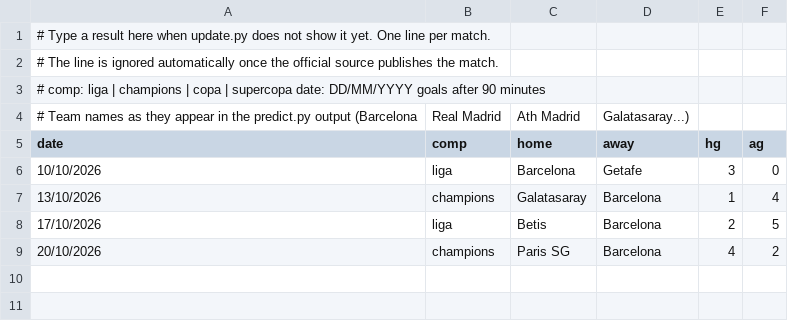
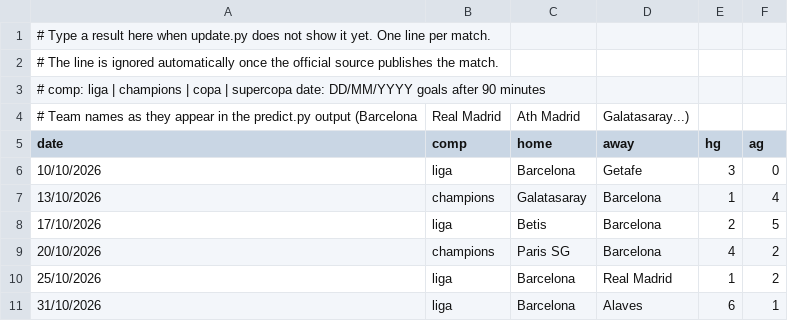
Before and after one commit to DanielBarranco-Phy/fcb_predictions, a CSV file: manual_results.csv, drawn as a sheet; the diff names each change by its address in the sheet, - before the commit and + after, or states it on an @@ line.

```diff
--- a/manual_results.csv
+++ b/manual_results.csv
+row 10: 25/10/2026 | liga | Barcelona | Real Madrid | 1 | 2
+row 11: 31/10/2026 | liga | Barcelona | Alaves | 6 | 1
```
Also changed, not shown: predictions.csv, track_record.csv, 5 other files.
